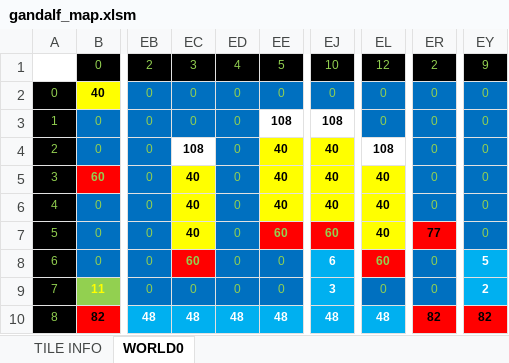
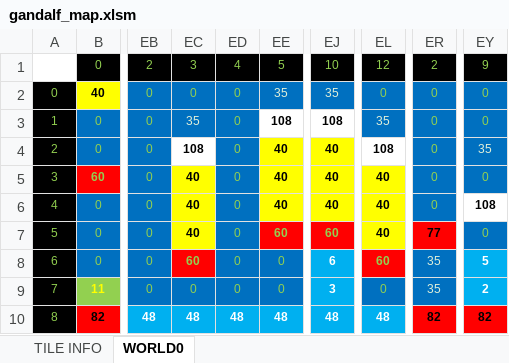
Before and after one commit to cmgonzalez/gandalf, an Excel workbook: map/gandalf_map.xlsm, sheet WORLD0, drawn as a sheet; only a part is shown, gaps mark what is left out; values as stored, in another font and other column widths than the file's, no borders; charts and pictures not drawn; the diff names each change by its address in the sheet, - before the commit and + after, or states it on an @@ line.

```diff
--- a/map/gandalf_map.xlsm (sheet WORLD0)
+++ b/map/gandalf_map.xlsm (sheet WORLD0)
-EE2: 0
+EE2: 35
-EE2 text colour: #92D050
+EE2 text colour: #E2F0D9
-EJ2: 0
+EJ2: 35
-EJ2 text colour: #92D050
+EJ2 text colour: #E2F0D9
-EC3: 0
+EC3: 35
-EC3 text colour: #92D050
+EC3 text colour: #E2F0D9
-EL3: 0
+EL3: 35
-EL3 text colour: #92D050
+EL3 text colour: #E2F0D9
-EY4: 0
+EY4: 35
-EY4 text colour: #92D050
+EY4 text colour: #E2F0D9
-EY6: 0
+EY6: 108
@@ EY6 fill: #0070C0 → none, bold: off → on, text colour: #92D050 → black @@
-ER8:ER9: 0
+ER8:ER9: 35
-ER8:ER9 text colour: #92D050
+ER8:ER9 text colour: #E2F0D9
```
Also changed, not shown: sheet TILE INFO, 12 other files.
